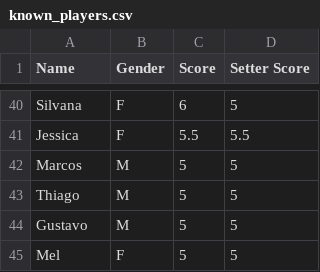
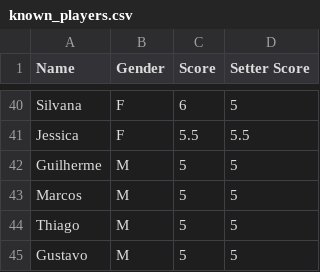
Before and after one commit to dvilardi/sl-times-volei-l8, a CSV file: known_players.csv, drawn as a sheet; only a part is shown, gaps mark what is left out; the shorter side is filled out with more unchanged rows; the diff names each change by its address in the sheet, - before the commit and + after, or states it on an @@ line.

Commit message:
New players

```diff
--- a/known_players.csv
+++ b/known_players.csv
+row 42: Guilherme | M | 5 | 5
```
